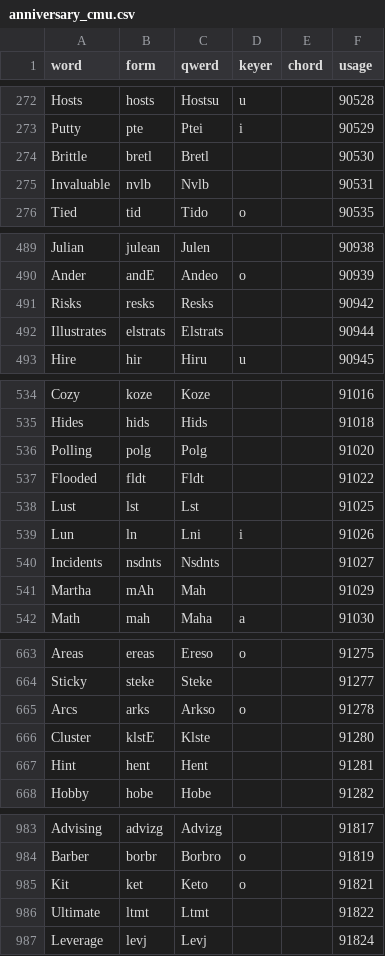
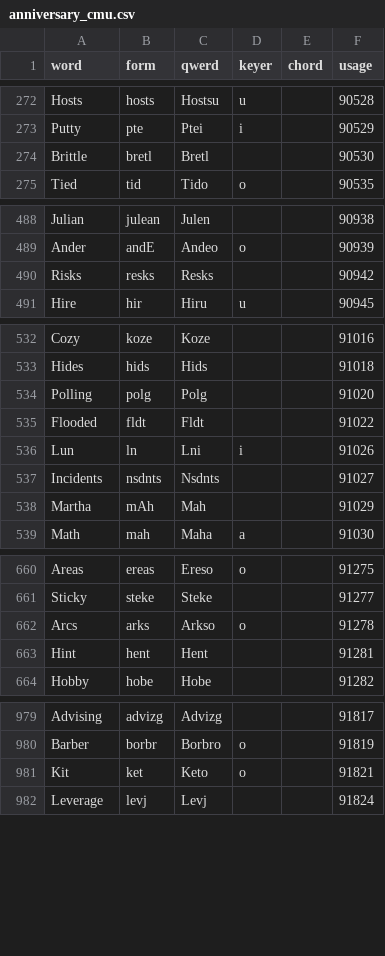
Before and after one commit to codepoke-kk/qwertigraphy, a CSV file: qwertigraph/dictionaries/anniversary_cmu.csv, drawn as a sheet; only a part is shown, gaps mark what is left out; the diff names each change by its address in the sheet, - before the commit and + after, or states it on an @@ line.

```diff
--- a/qwertigraph/dictionaries/anniversary_cmu.csv
+++ b/qwertigraph/dictionaries/anniversary_cmu.csv
-row 275: Invaluable | nvlb | Nvlb |  |  | 90531
-row 492: Illustrates | elstrats | Elstrats |  |  | 90944
-row 538: Lust | lst | Lst |  |  | 91025
-row 666: Cluster | klstE | Klste |  |  | 91280
-row 986: Ultimate | ltmt | Ltmt |  |  | 91822
```
Also changed, not shown: qwertigraph/dictionaries/anniversary_uniform_core.csv, qwertigraph/dictionaries/anniversary_uniform_supplement.csv.
